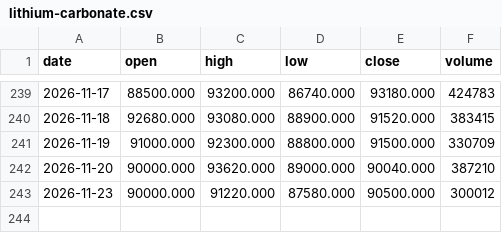
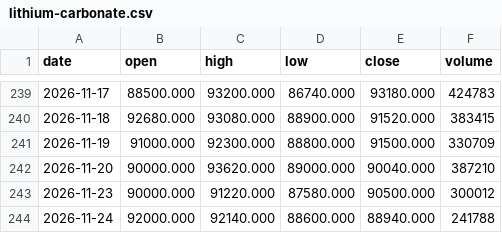
Before and after one commit to hainan5/invest-tracker, a CSV file: public/data/commodities/lithium-carbonate.csv, drawn as a sheet; only a part is shown, gaps mark what is left out.

```diff
--- a/public/data/commodities/lithium-carbonate.csv
+++ b/public/data/commodities/lithium-carbonate.csv
@@ -243 +243,2 @@ date,open,high,low,close,volume
 2026-11-23,90000.000,91220.000,87580.000,90500.000,300012
+2026-11-24,92000.000,92140.000,88600.000,88940.000,241788
```
Also changed, not shown: public/data/commodities/ethylene-glycol.csv, public/data/commodities/methanol.csv, 28 other files.
